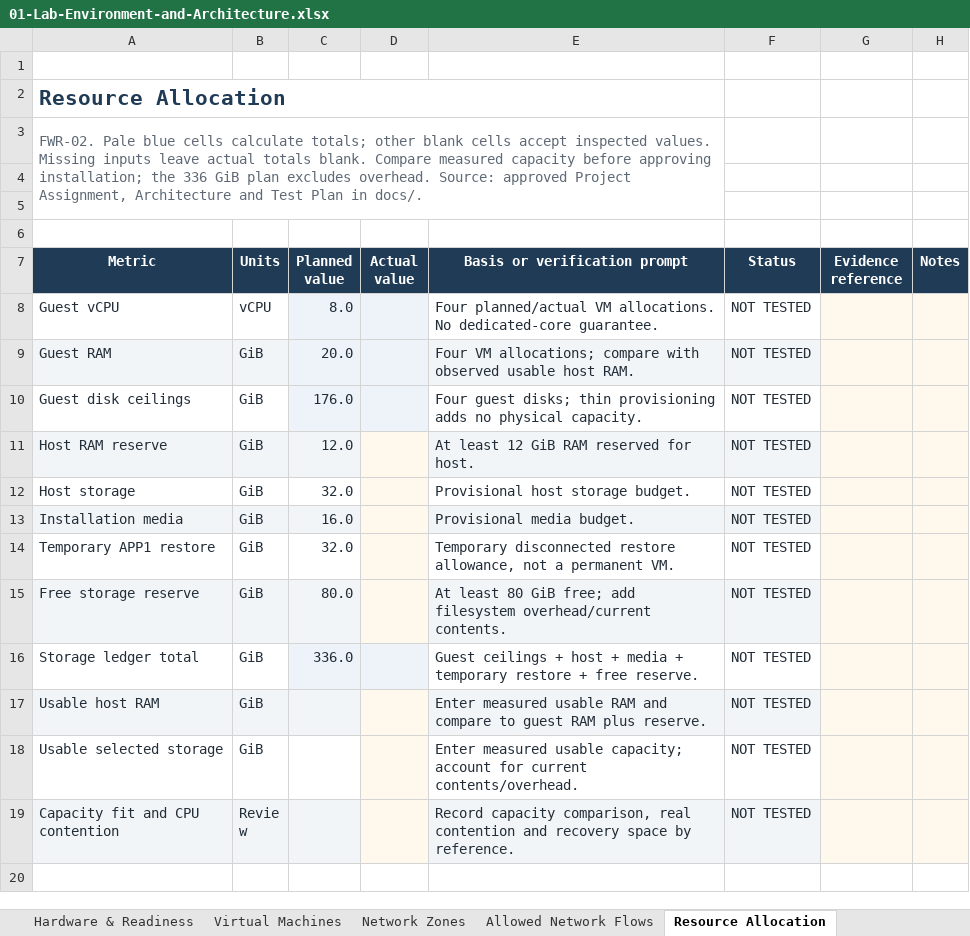
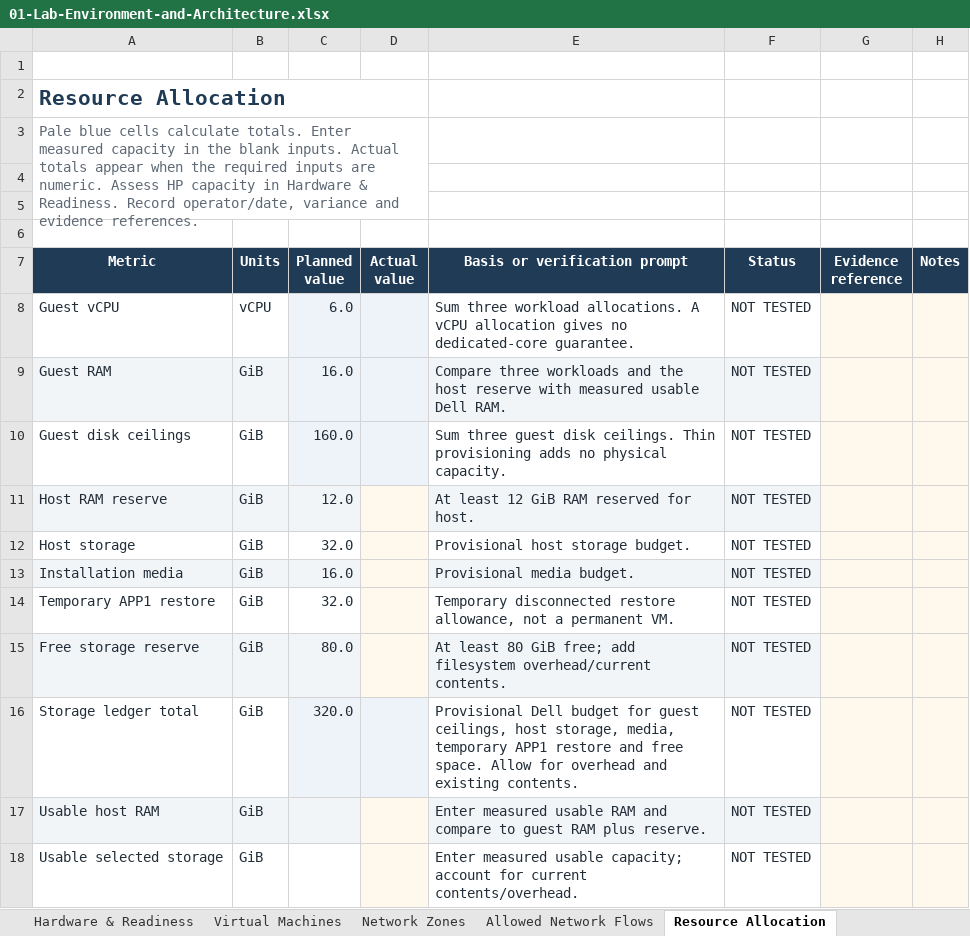
Before and after one commit to waqashamdani-ca/Enterprise-Zero-Trust-Security, an Excel workbook: docs/deliverables/01-Lab-Environment-and-Architecture.xlsx, sheet Resource Allocation, drawn as a sheet; only a part is shown; the shorter side is filled out with more unchanged rows; values as stored, in another font and other column widths than the file's, no borders; conditional formats and table styles not drawn; the diff names each change by its address in the sheet, - before the commit and + after, or states it on an @@ line.

```diff
--- a/docs/deliverables/01-Lab-Environment-and-Architecture.xlsx (sheet Resource Allocation)
+++ b/docs/deliverables/01-Lab-Environment-and-Architecture.xlsx (sheet Resource Allocation)
-A2:E2 merged
+A2:D2 merged
-A3 (Metric): FWR-02. Pale blue cells calculate totals; other blank cells accept inspected values. Missing inputs leave actual totals blank. Compare measured capacity before approving installation; the 336 GiB plan excludes overhead. Source: approved Project Assignment, Architecture and Test Plan in docs/.
+A3 (Metric): Pale blue cells calculate totals. Enter measured capacity in the blank inputs. Actual totals appear when the required inputs are numeric. Assess HP capacity in Hardware & Readiness. Record operator/date, variance and evidence references.
-A3:E5 merged
+A3:D5 merged
-C8 (Planned value): 8.0
+C8 (Planned value): 6.0
-E8 (Basis or verification prompt): Four planned/actual VM allocations. No dedicated-core guarantee.
+E8 (Basis or verification prompt): Sum three workload allocations. A vCPU allocation gives no dedicated-core guarantee.
-C9 (Planned value): 20.0
+C9 (Planned value): 16.0
-E9 (Basis or verification prompt): Four VM allocations; compare with observed usable host RAM.
+E9 (Basis or verification prompt): Compare three workloads and the host reserve with measured usable Dell RAM.
-C10 (Planned value): 176.0
+C10 (Planned value): 160.0
-E10 (Basis or verification prompt): Four guest disks; thin provisioning adds…
+E10 (Basis or verification prompt): Sum three guest disk ceilings. Thin provisioning adds…
-C16 (Planned value): 336.0
+C16 (Planned value): 320.0
-E16 (Basis or verification prompt): Guest ceilings + host + media + temporary restore + free reserve.
+E16 (Basis or verification prompt): Provisional Dell budget for guest ceilings, host storage, media, temporary APP1 restore and free space. Allow for overhead and existing contents.
```
Also changed, not shown: sheet Hardware & Readiness, sheet Virtual Machines, sheet Network Zones, sheet Allowed Network Flows, formulas that keep their value, 4 other files.
